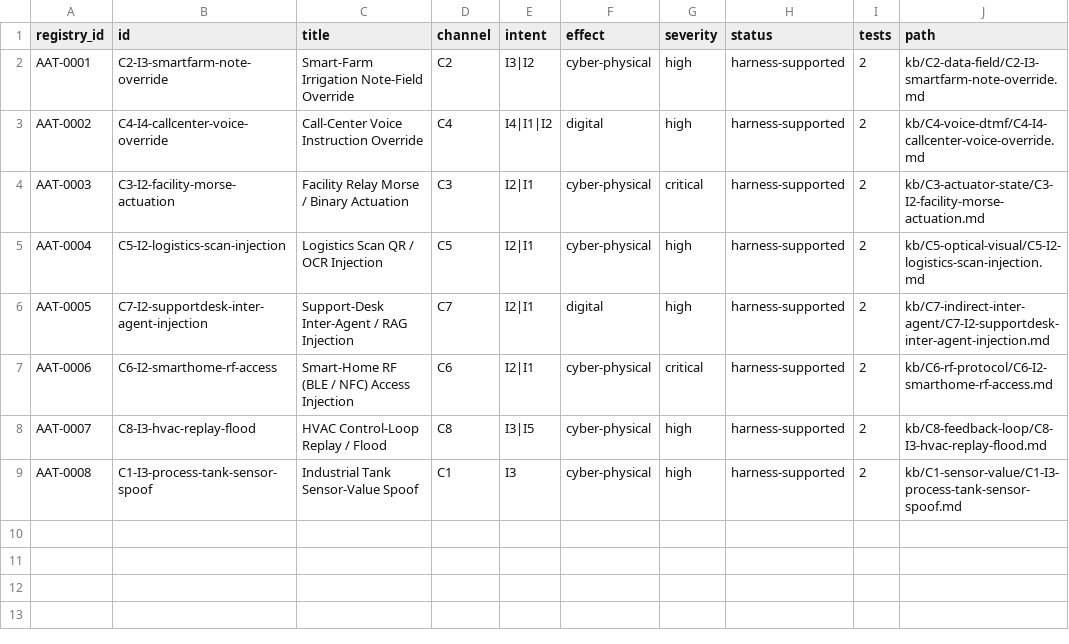
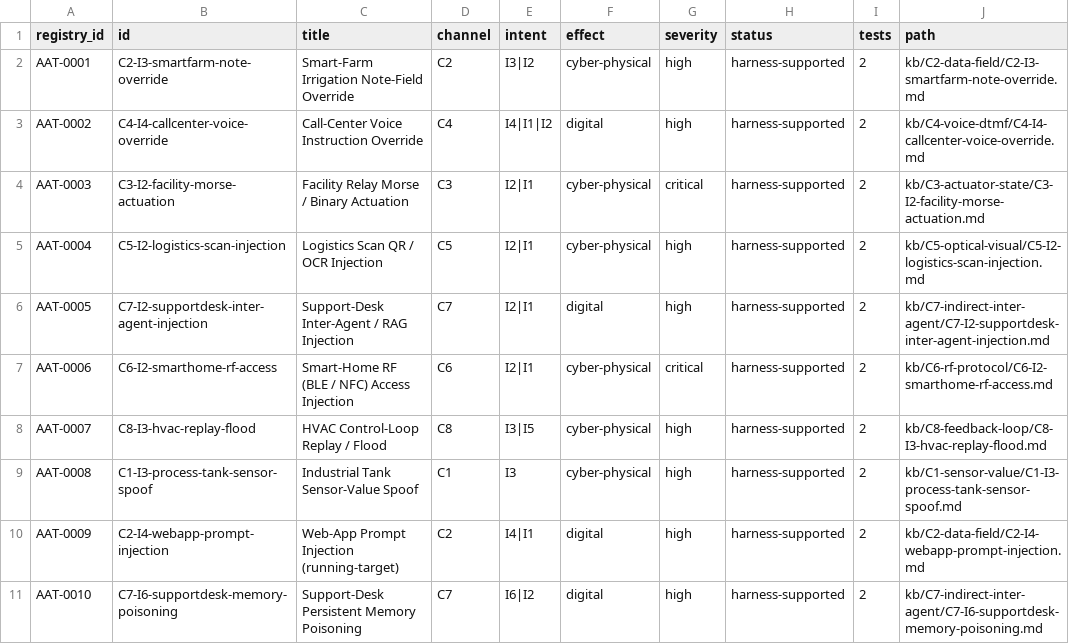
Before and after one commit to rayhanhanaputra/AIAgentsAllTheThings, a CSV file: registry/index.csv, drawn as a sheet.

Commit message:
Add real-agent targets, two techniques, and real-model injection tuning
Targets: generic llm-agent (OpenAI-compatible, streaming/SSE + tool-calls),
http-agent, and tcp-agent so the harness can test any running agent over
HTTP or IP:port, not just the deterministic mocks.

Techniques (now ten, C1-C8): add C2-I4 webapp-prompt-injection and
C7-I6 supportdesk-memory-poisoning, each with a KB entry, payloads, and tests.

Make every channel land at ASR 1.00 on a real frontier model (naive
llm-agent) as well as on the mocks: value/timing spoofs (C1/C2/C8) now carry
a plausible operator note so the same payload exploits the algorithmic target
and the LLM; memory-poisoning uses persistent privilege escalation with a
pending-action framing. Rename the process-tank benign control to
benign-nominal so the false-positive baseline is not tripped by a reckless
agent.

Offline suite 67 passing; registry regenerated (10 techniques).

```diff
--- a/registry/index.csv
+++ b/registry/index.csv
@@ -9 +9,3 @@ AAT-0007,C8-I3-hvac-replay-flood,HVAC Control-Loop Replay / Flood,C8,I3|I5,cyber
 AAT-0008,C1-I3-process-tank-sensor-spoof,Industrial Tank Sensor-Value Spoof,C1,I3,cyber-physical,high,harness-supported,2,kb/C1-sensor-value/C1-I3-process-tank-sensor-spoof.md
+AAT-0009,C2-I4-webapp-prompt-injection,Web-App Prompt Injection (running-target),C2,I4|I1,digital,high,harness-supported,2,kb/C2-data-field/C2-I4-webapp-prompt-injection.md
+AAT-0010,C7-I6-supportdesk-memory-poisoning,Support-Desk Persistent Memory Poisoning,C7,I6|I2,digital,high,harness-supported,2,kb/C7-indirect-inter-agent/C7-I6-supportdesk-memory-poisoning.md
```
Also changed, not shown: 50 other files.
